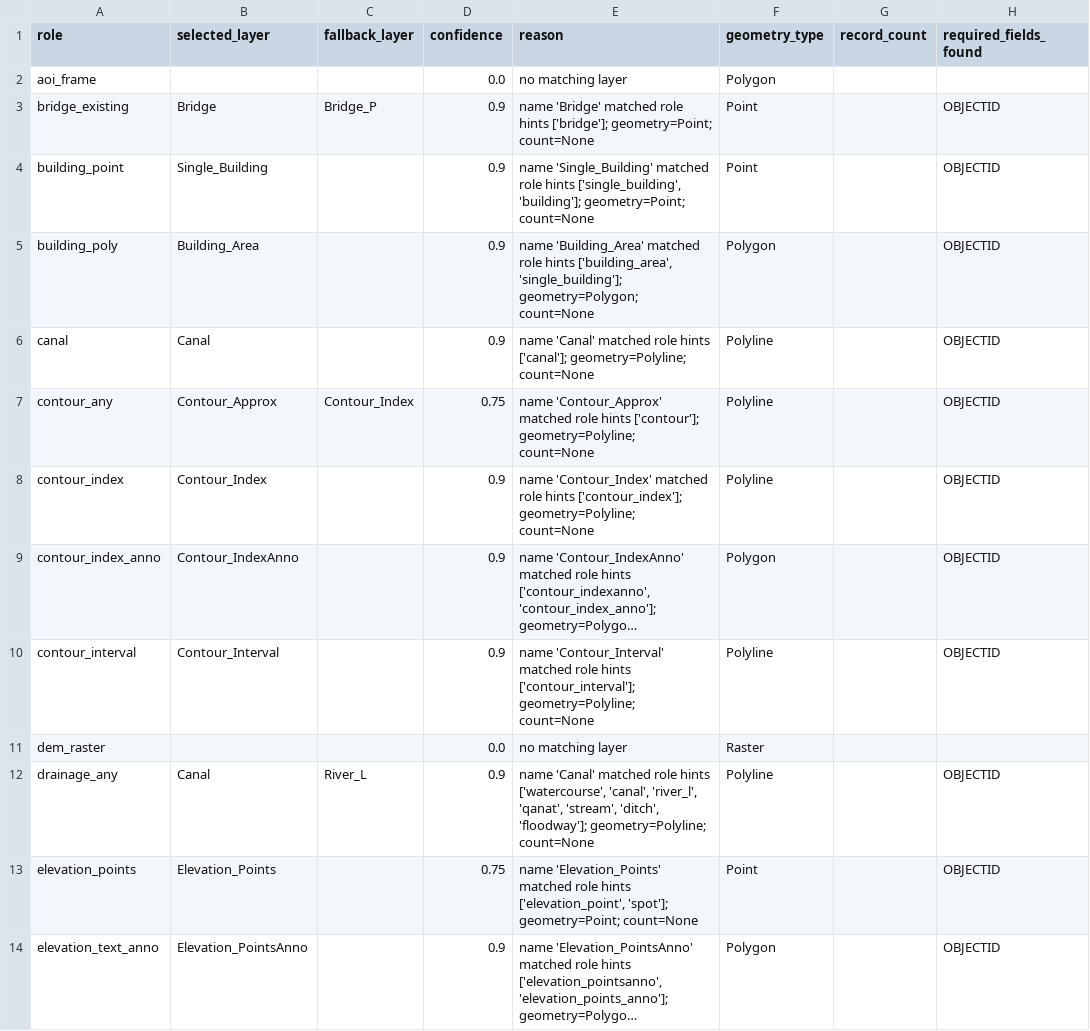
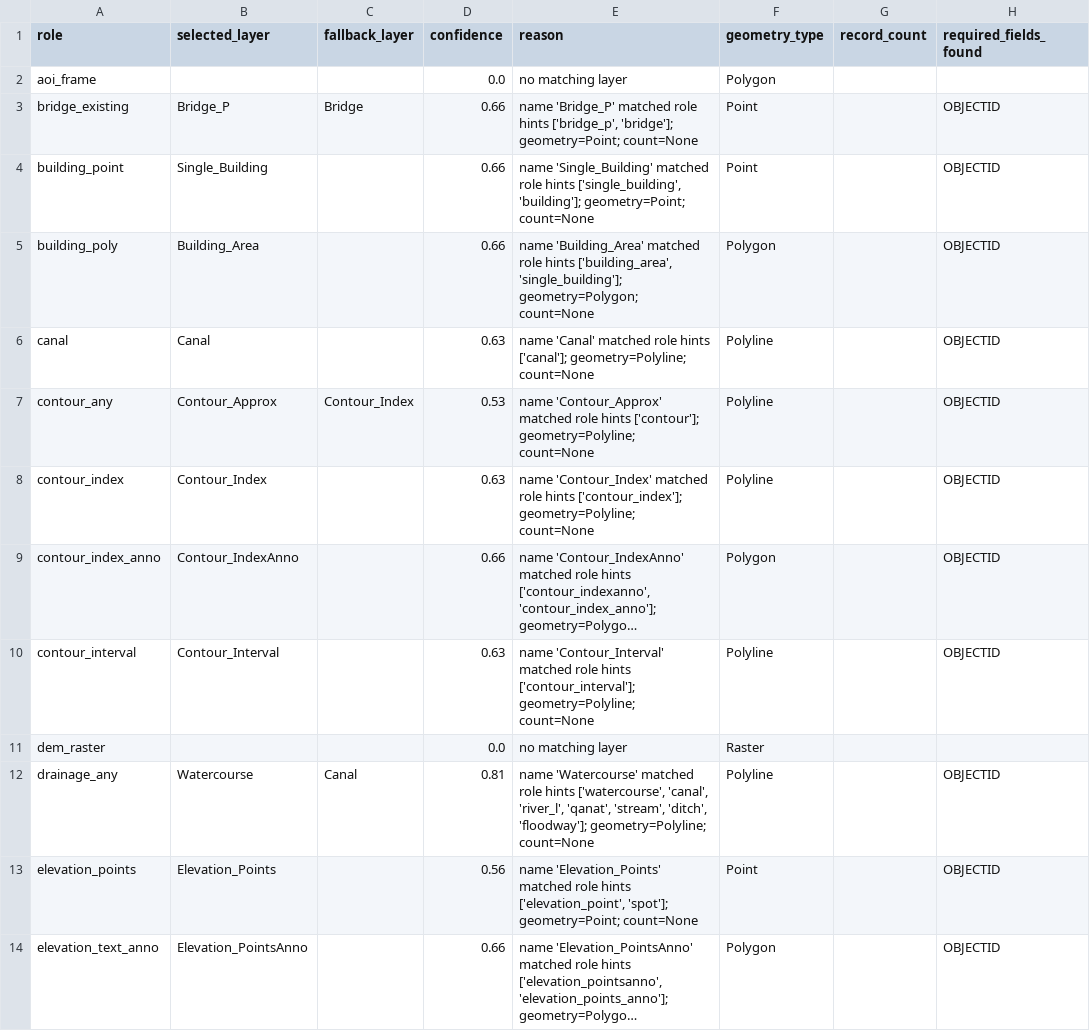
Before and after one commit to sayyedalimrj/Carto, a CSV file: carto_test_package/reports/LAYER_ROLE_MAPPING.csv, drawn as a sheet; only a part is shown; long unchanged cells end in …; the diff covers the shown part only; the diff names each change by its address in the sheet, - before the commit and + after, or states it on an @@ line.

Commit message:
Fix Carto test role mappings and override support
- Role detection: prefer Bridge_P (existing bridges), Watercourse (watercourse/drainage_any with Canal & River_L fallbacks), Track_Road (track), Dirt_Road for road_any (never Path_Lin), Asphalt_Road1_lin; ordered-preference scoring; aoi_frame stays empty so T00_TestFrame is synthesized.
- Overrides: --role-map-csv now accepts 'layer_name' (legacy 'selected_layer' still works) + notes; new --role-map-json; unknown layers logged/skipped; added common/layer_role_override_example.csv.
- Plugin01: tests roads x Watercourse/Canal/River_L, per-drainage metrics (intersections, bridge count, angle field, valid-angle count, angle summary); regression asserts Bridge_P count stable + valid rotation.
- Plugin02: prefers real roads; reports road/target/safe-distance/conflicts/reduction%/features-moved.
- Plugin05: enforces true polygon frame; explicit PASS/WARN/FAIL for frame-edge protection; new 'protected contours never removed' regression (index-protection mechanism).
- Plugin07: clearer SKIP message listing the 3 ways to run; docs updated.
- Regenerated reports; offline validations pass (syntax, py2.7-safety, JSON, CSV, role detection).

```diff
--- a/carto_test_package/reports/LAYER_ROLE_MAPPING.csv
+++ b/carto_test_package/reports/LAYER_ROLE_MAPPING.csv
-B3 (selected_layer): Bridge
+B3 (selected_layer): Bridge_P
-C3 (fallback_layer): Bridge_P
+C3 (fallback_layer): Bridge
-D3:D5 (confidence): 0.9
+D3:D5 (confidence): 0.66
-E3 (reason): name 'Bridge' matched role hints ['bridge']; geometry=Point; count=None
+E3 (reason): name 'Bridge_P' matched role hints ['bridge_p', 'bridge']; geometry=Point; count=None
-D6 (confidence): 0.9
+D6 (confidence): 0.63
-D7 (confidence): 0.75
+D7 (confidence): 0.53
-D8 (confidence): 0.9
+D8 (confidence): 0.63
-D9 (confidence): 0.9
+D9 (confidence): 0.66
-D10 (confidence): 0.9
+D10 (confidence): 0.63
-B12 (selected_layer): Canal
+B12 (selected_layer): Watercourse
-C12 (fallback_layer): River_L
+C12 (fallback_layer): Canal
-D12 (confidence): 0.9
+D12 (confidence): 0.81
-E12 (reason): name 'Canal' matched role…
+E12 (reason): name 'Watercourse' matched role…
-D13 (confidence): 0.75
+D13 (confidence): 0.56
-D14 (confidence): 0.9
+D14 (confidence): 0.66
```
Also changed, not shown: 19 edited cells elsewhere in this file, 10 other files.
